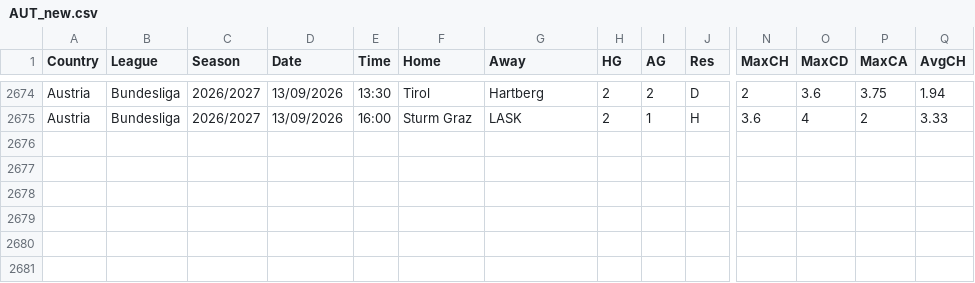
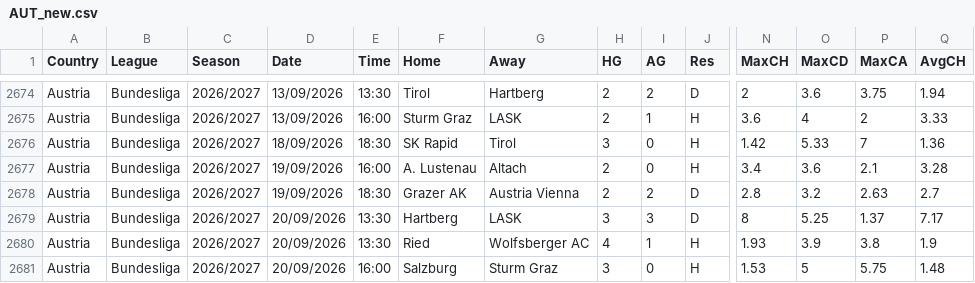
Before and after one commit to dan-owolabi/predict, a CSV file: data/football-data-support/AUT_new.csv, drawn as a sheet; only a part is shown, gaps mark what is left out; rows hold the shown columns only; the diff names each change by its address in the sheet, - before the commit and + after, or states it on an @@ line.

```diff
--- a/data/football-data-support/AUT_new.csv
+++ b/data/football-data-support/AUT_new.csv
+row 2676: Austria | Bundesliga | 2026/2027 | 18/09/2026 | 18:30 | SK Rapid | Tirol | 3 | 0 | H | 1.42 | 5.33 | 7 | 1.36
+row 2677: Austria | Bundesliga | 2026/2027 | 19/09/2026 | 16:00 | A. Lustenau | Altach | 2 | 0 | H | 3.4 | 3.6 | 2.1 | 3.28
+row 2678: Austria | Bundesliga | 2026/2027 | 19/09/2026 | 18:30 | Grazer AK | Austria Vienna | 2 | 2 | D | 2.8 | 3.2 | 2.63 | 2.7
+row 2679: Austria | Bundesliga | 2026/2027 | 20/09/2026 | 13:30 | Hartberg | LASK | 3 | 3 | D | 8 | 5.25 | 1.37 | 7.17
+row 2680: Austria | Bundesliga | 2026/2027 | 20/09/2026 | 13:30 | Ried | Wolfsberger AC | 4 | 1 | H | 1.93 | 3.9 | 3.8 | 1.9
+row 2681: Austria | Bundesliga | 2026/2027 | 20/09/2026 | 16:00 | Salzburg | Sturm Graz | 3 | 0 | H | 1.53 | 5 | 5.75 | 1.48
```
Also changed, not shown: data/football-data-support/DNK_new.csv, data/football-data-support/NOR_new.csv, 4 other files.
